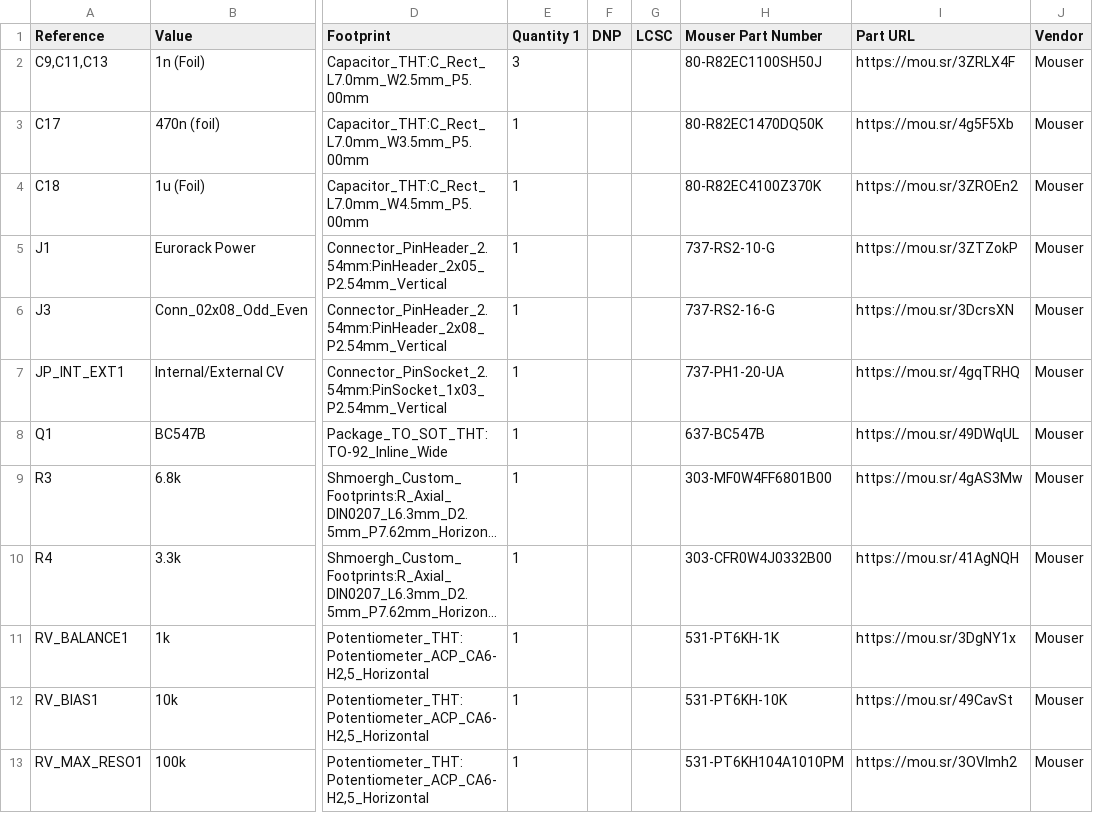
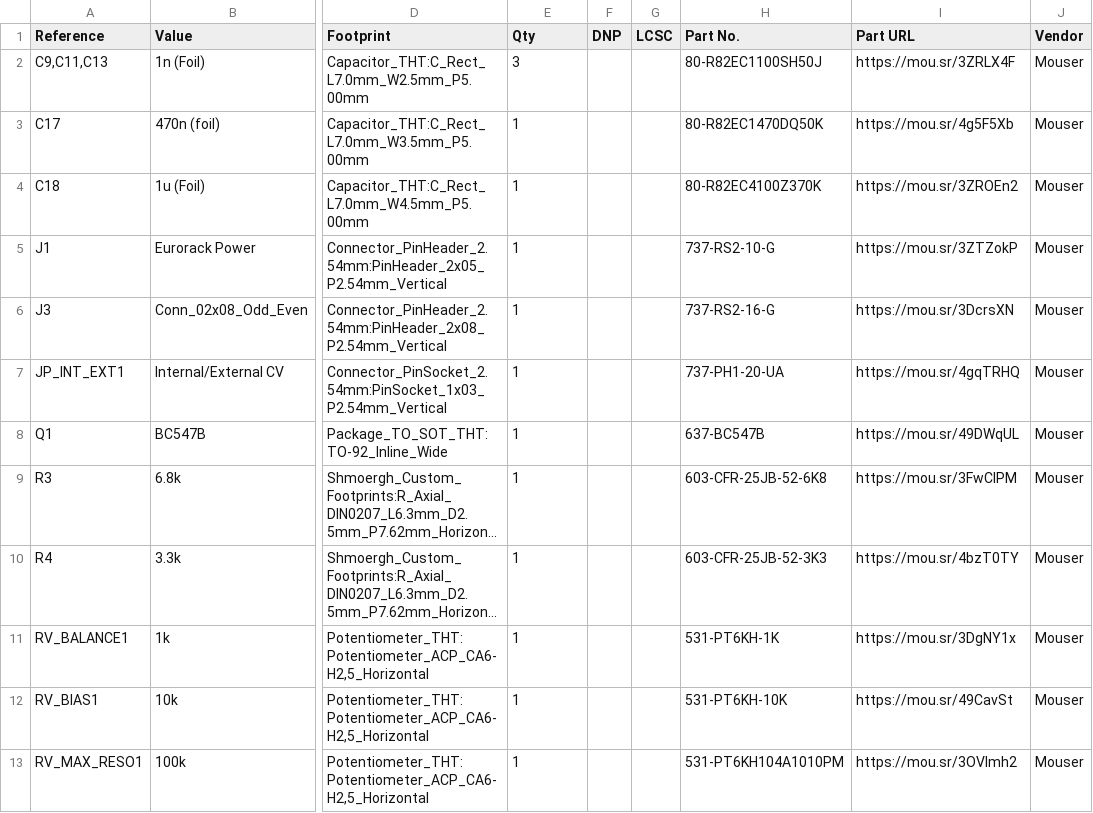
Before and after one commit to shmoergh/hog, a CSV file: boards/steiner-parker-vcf/production/mouser/steiner-parker-vcf-mouser-bom.csv, drawn as a sheet; only a part is shown, gaps mark what is left out; long unchanged cells end in …; the diff names each change by its address in the sheet, - before the commit and + after, or states it on an @@ line.

```diff
--- a/boards/steiner-parker-vcf/production/mouser/steiner-parker-vcf-mouser-bom.csv
+++ b/boards/steiner-parker-vcf/production/mouser/steiner-parker-vcf-mouser-bom.csv
-E1: Quantity 1
+E1: Qty
-H1: Mouser Part Number
+H1: Part No.
-H9 (Part No.): 303-MF0W4FF6801B00
+H9 (Part No.): 603-CFR-25JB-52-6K8
-I9 (Part URL): https://mou.sr/4gAS3Mw
+I9 (Part URL): https://mou.sr/3FwCIPM
-H10 (Part No.): 303-CFR0W4J0332B00
+H10 (Part No.): 603-CFR-25JB-52-3K3
-I10 (Part URL): https://mou.sr/41AgNQH
+I10 (Part URL): https://mou.sr/4bzT0TY
```
Also changed, not shown: boards/core/stable/production/core-full-bom.csv, boards/core/stable/production/mouser/core-mouser-bom.csv, 36 other files.
